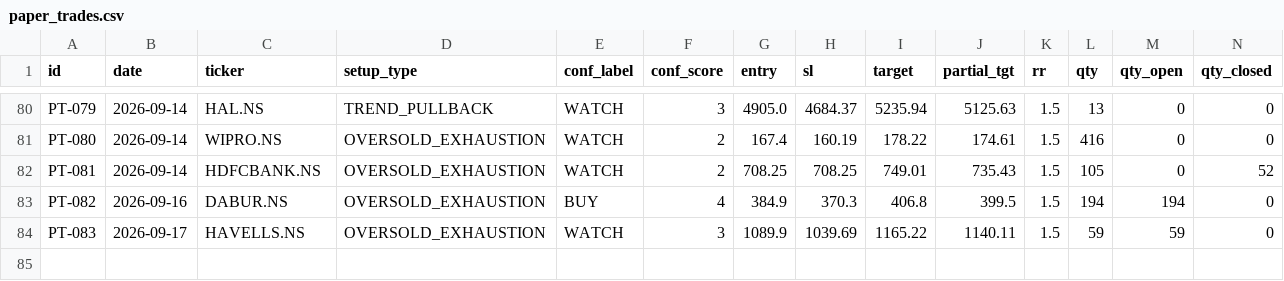
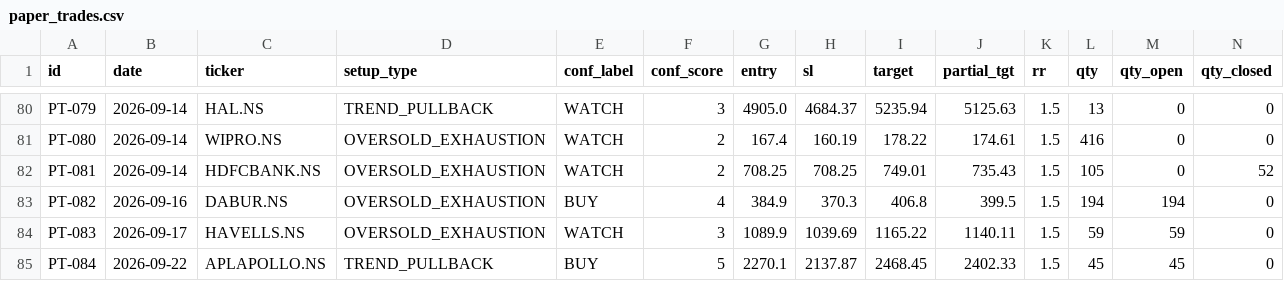
Before and after one commit to saisravanpalvaye/trading-bot-v2, a CSV file: paper_trades.csv, drawn as a sheet; only a part is shown, gaps mark what is left out; rows hold the shown columns only; the diff names each change by its address in the sheet, - before the commit and + after, or states it on an @@ line.

```diff
--- a/paper_trades.csv
+++ b/paper_trades.csv
+row 85: PT-084 | 2026-09-22 | APLAPOLLO.NS | TREND_PULLBACK | BUY | 5 | 2270.1 | 2137.87 | 2468.45 | 2402.33 | 1.5 | 45 | 45 | 0
```
Also changed, not shown: 1 other file.
